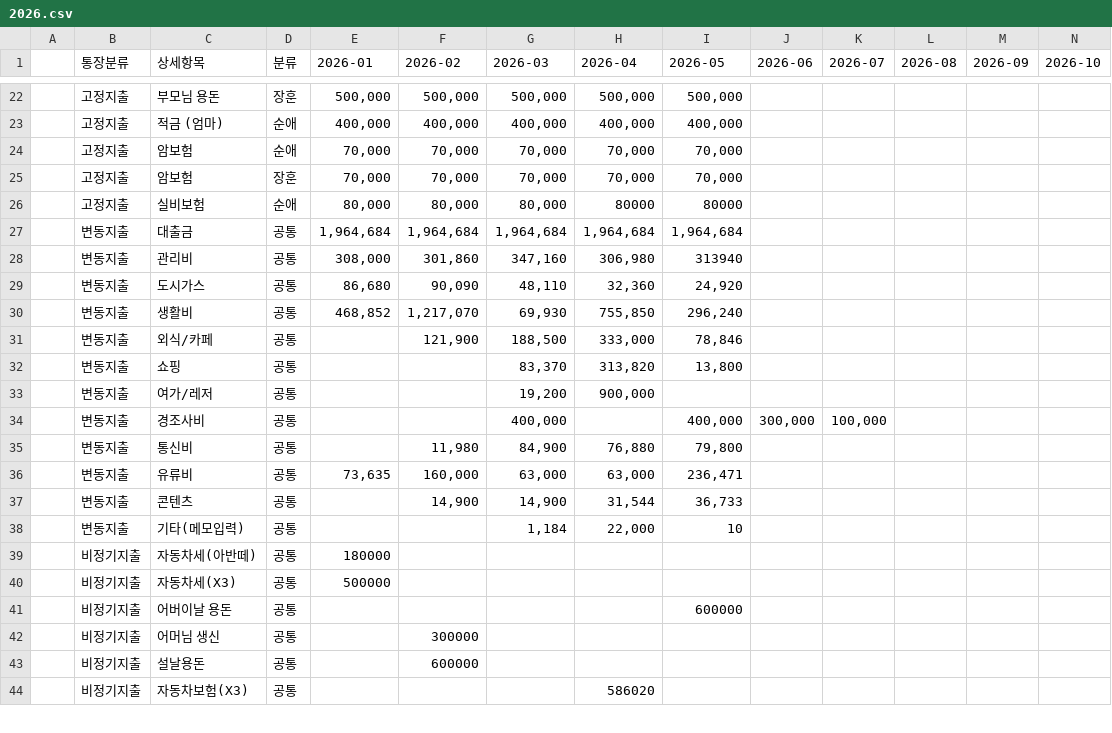
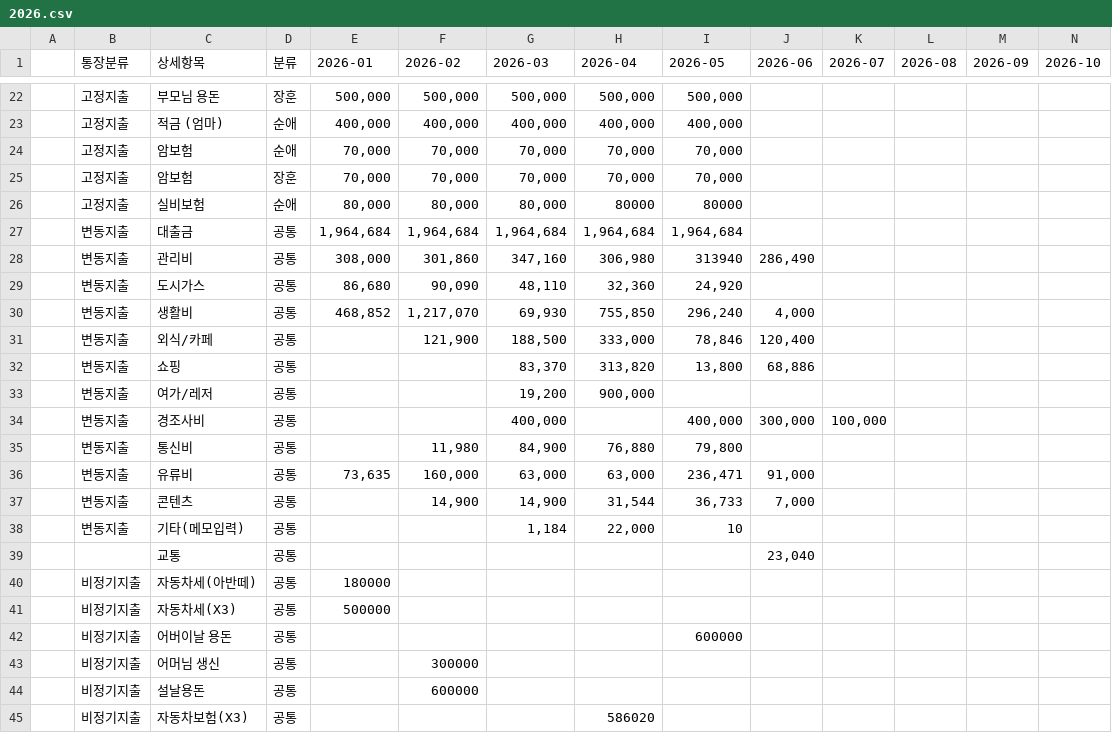
Before and after one commit to leejangpu/homi, a CSV file: financial/2026.csv, drawn as a sheet; only a part is shown, gaps mark what is left out; rows hold the shown columns only; the diff names each change by its address in the sheet, - before the commit and + after, or states it on an @@ line.

```diff
--- a/financial/2026.csv
+++ b/financial/2026.csv
-J28 (2026-06): (empty)
+J28 (2026-06): 286,490
-J30 (2026-06): (empty)
+J30 (2026-06): 4,000
-J31 (2026-06): (empty)
+J31 (2026-06): 120,400
-J32 (2026-06): (empty)
+J32 (2026-06): 68,886
-J36 (2026-06): (empty)
+J36 (2026-06): 91,000
-J37 (2026-06): (empty)
+J37 (2026-06): 7,000
+row 39:  |  | 교통 | 공통 |  |  |  |  |  | 23,040
```
Also changed, not shown: 2 other files.
